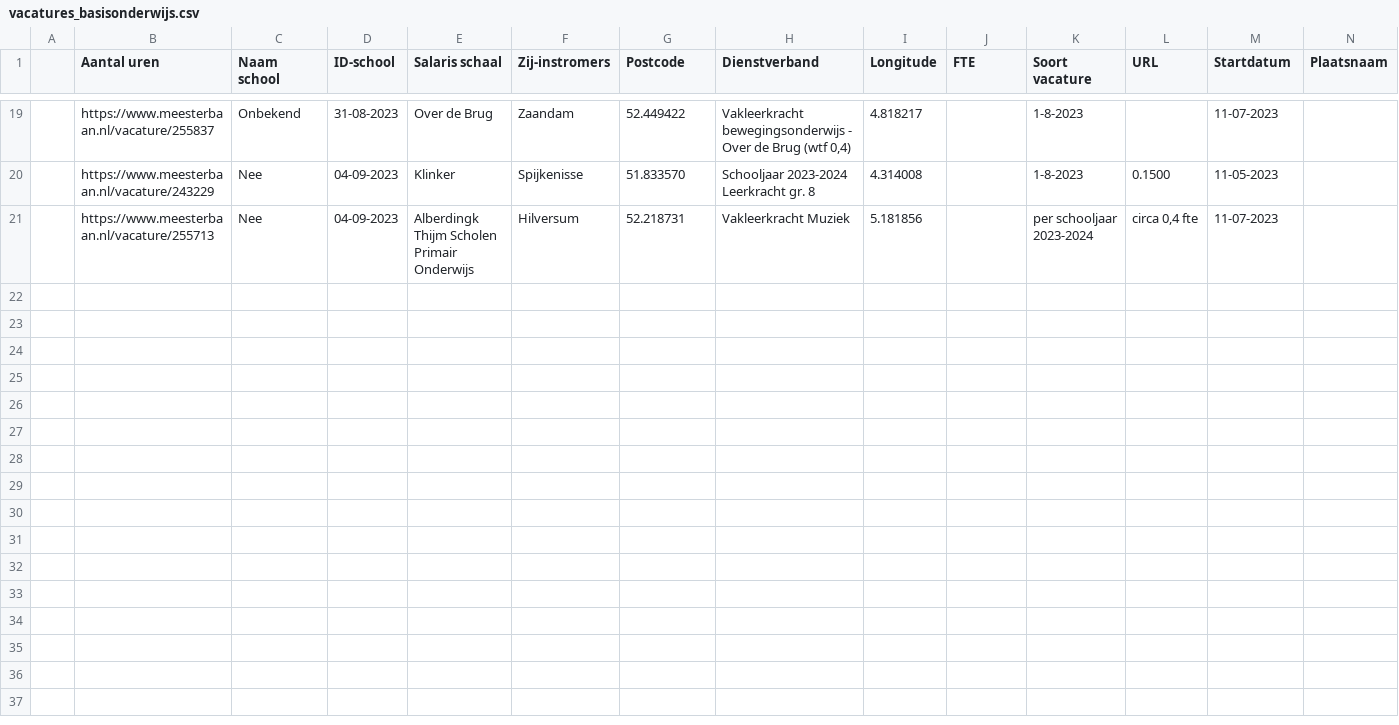
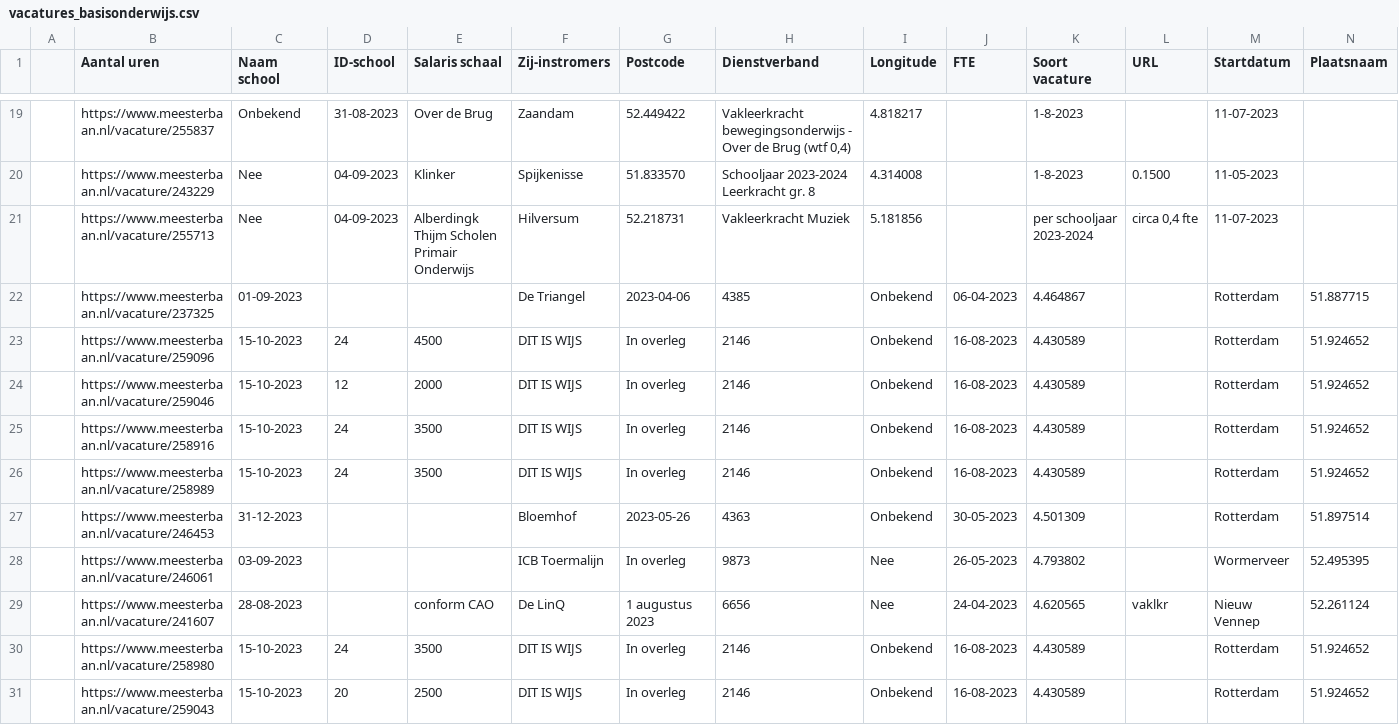
Before and after one commit to justusvervaart/vacatures-leerkrachten, a CSV file: vacatures_basisonderwijs.csv, drawn as a sheet; only a part is shown, gaps mark what is left out; rows hold the shown columns only; the diff names each change by its address in the sheet, - before the commit and + after, or states it on an @@ line.

```diff
--- a/vacatures_basisonderwijs.csv
+++ b/vacatures_basisonderwijs.csv
+row 22:  | https://www.meesterbaan.nl/vacature/237325 | 01-09-2023 |  |  | De Triangel | 2023-04-06 | 4385 | Onbekend | 06-04-2023 | 4.464867 |  | Rotterdam | 51.887715
+row 23:  | https://www.meesterbaan.nl/vacature/259096 | 15-10-2023 | 24 | 4500 | DIT IS WIJS | In overleg | 2146 | Onbekend | 16-08-2023 | 4.430589 |  | Rotterdam | 51.924652
+row 24:  | https://www.meesterbaan.nl/vacature/259046 | 15-10-2023 | 12 | 2000 | DIT IS WIJS | In overleg | 2146 | Onbekend | 16-08-2023 | 4.430589 |  | Rotterdam | 51.924652
+row 25:  | https://www.meesterbaan.nl/vacature/258916 | 15-10-2023 | 24 | 3500 | DIT IS WIJS | In overleg | 2146 | Onbekend | 16-08-2023 | 4.430589 |  | Rotterdam | 51.924652
+row 26:  | https://www.meesterbaan.nl/vacature/258989 | 15-10-2023 | 24 | 3500 | DIT IS WIJS | In overleg | 2146 | Onbekend | 16-08-2023 | 4.430589 |  | Rotterdam | 51.924652
+row 27:  | https://www.meesterbaan.nl/vacature/246453 | 31-12-2023 |  |  | Bloemhof | 2023-05-26 | 4363 | Onbekend | 30-05-2023 | 4.501309 |  | Rotterdam | 51.897514
+row 28:  | https://www.meesterbaan.nl/vacature/246061 | 03-09-2023 |  |  | ICB Toermalijn | In overleg | 9873 | Nee | 26-05-2023 | 4.793802 |  | Wormerveer | 52.495395
+row 29:  | https://www.meesterbaan.nl/vacature/241607 | 28-08-2023 |  | conform CAO | De LinQ | 1 augustus 2023 | 6656 | Nee | 24-04-2023 | 4.620565 | vaklkr | Nieuw Vennep | 52.261124
+row 30:  | https://www.meesterbaan.nl/vacature/258980 | 15-10-2023 | 24 | 3500 | DIT IS WIJS | In overleg | 2146 | Onbekend | 16-08-2023 | 4.430589 |  | Rotterdam | 51.924652
+row 31:  | https://www.meesterbaan.nl/vacature/259043 | 15-10-2023 | 20 | 2500 | DIT IS WIJS | In overleg | 2146 | Onbekend | 16-08-2023 | 4.430589 |  | Rotterdam | 51.924652
```
